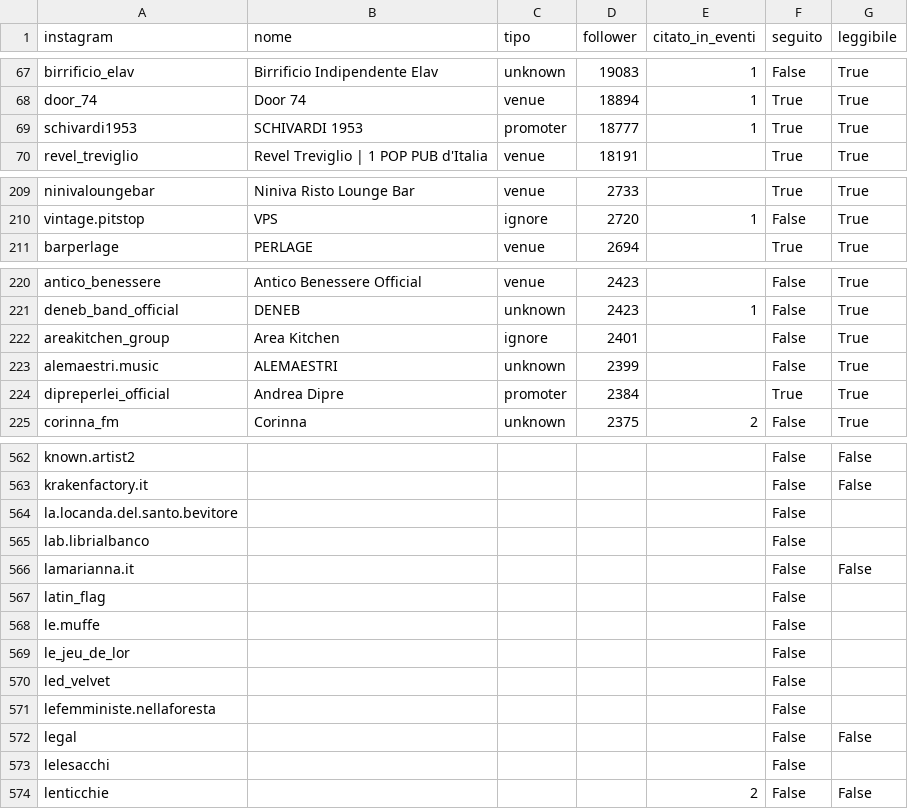
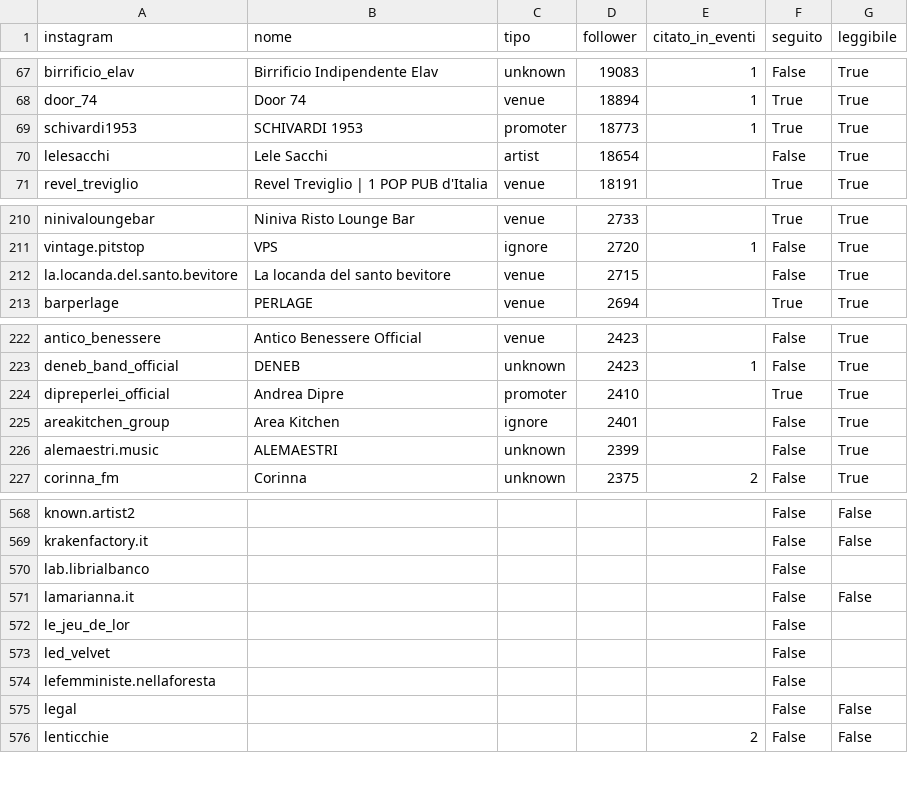
Before and after one commit to filipponoidevents-blip/bergamo-events, a CSV file: cities/bergamo/out/bergamo_profili.csv, drawn as a sheet; only a part is shown, gaps mark what is left out; the diff covers the shown part only.

```diff
--- a/cities/bergamo/out/bergamo_profili.csv
+++ b/cities/bergamo/out/bergamo_profili.csv
@@ -68,3 +68,4 @@ birrificio_elav;Birrificio Indipendente Elav;unknown;19083;1;False;True
 door_74;Door 74;venue;18894;1;True;True
-schivardi1953;SCHIVARDI 1953;promoter;18777;1;True;True
+schivardi1953;SCHIVARDI 1953;promoter;18773;1;True;True
+lelesacchi;Lele Sacchi;artist;18654;;False;True
 revel_treviglio;Revel Treviglio | 1 POP PUB d'Italia;venue;18191;;True;True
@@ -210,2 +211,3 @@ ninivaloungebar;Niniva Risto Lounge Bar;venue;2733;;True;True
 vintage.pitstop;VPS;ignore;2720;1;False;True
+la.locanda.del.santo.bevitore;La locanda del santo bevitore;venue;2715;;False;True
 barperlage;PERLAGE;venue;2694;;True;True
@@ -221,5 +223,5 @@ antico_benessere;Antico Benessere Official;venue;2423;;False;True
 deneb_band_official;DENEB;unknown;2423;1;False;True
+dipreperlei_official;Andrea Dipre;promoter;2410;;True;True
 areakitchen_group;Area Kitchen;ignore;2401;;False;True
 alemaestri.music;ALEMAESTRI;unknown;2399;;False;True
-dipreperlei_official;Andrea Dipre;promoter;2384;;True;True
 corinna_fm;Corinna;unknown;2375;2;False;True
@@ -563,7 +569,4 @@ known.artist2;;;;;False;False
 krakenfactory.it;;;;;False;False
-la.locanda.del.santo.bevitore;;;;;False;
 lab.librialbanco;;;;;False;
 lamarianna.it;;;;;False;False
-latin_flag;;;;;False;
-le.muffe;;;;;False;
 le_jeu_de_lor;;;;;False;
@@ -572,3 +575,2 @@ lefemministe.nellaforesta;;;;;False;
 legal;;;;;False;False
-lelesacchi;;;;;False;
 lenticchie;;;;2;False;False
```
Also changed, not shown: 6 added rows and 18 edited cells elsewhere in this file, cities/bergamo/out/bergamo_eventi.csv, cities/bergamo/out/bergamo_locali.csv, 16 other files.
